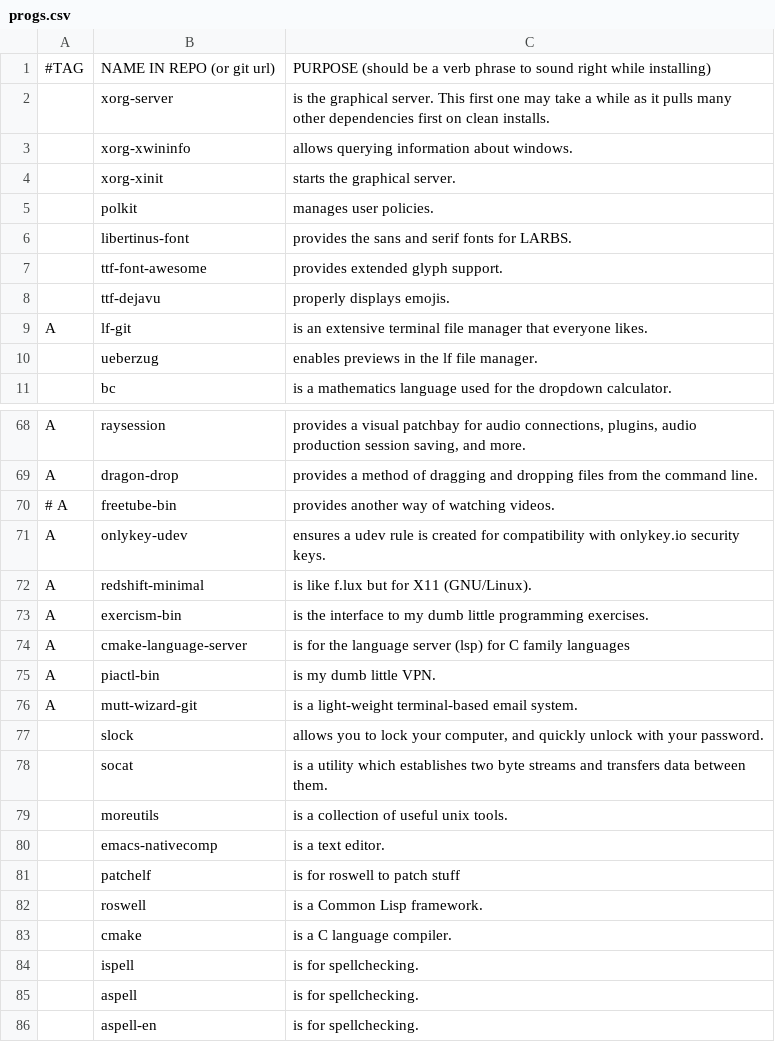
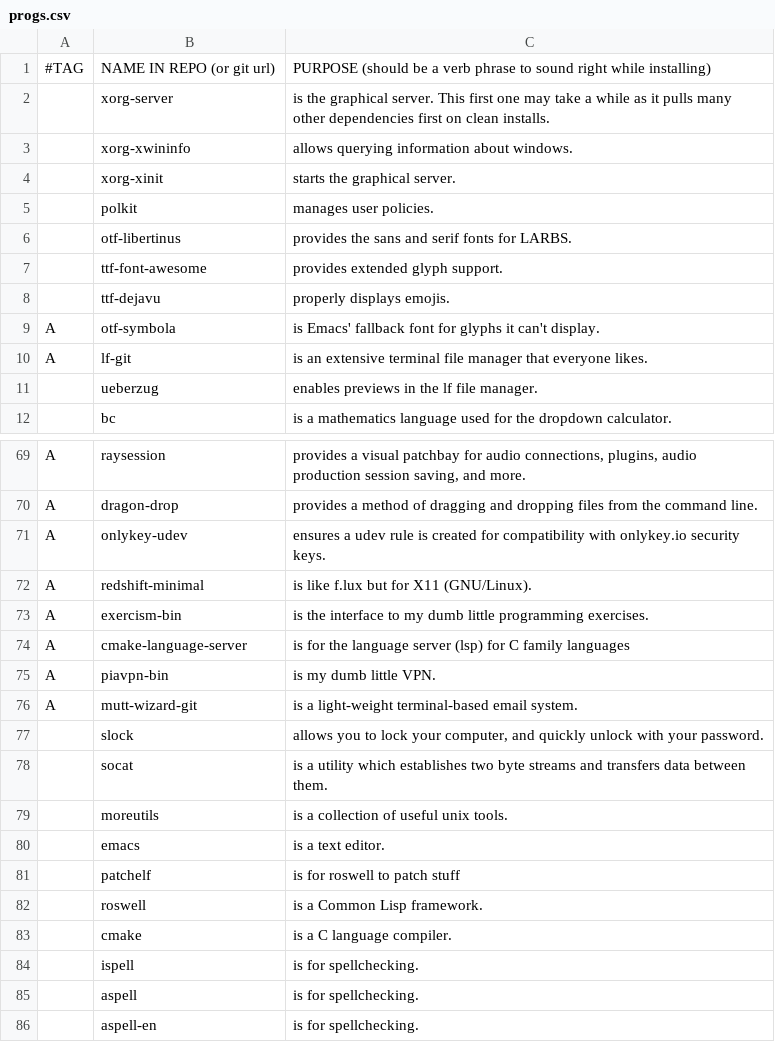
Before and after one commit to chumutt/CUMFLARBS, a CSV file: static/progs.csv, drawn as a sheet; only a part is shown, gaps mark what is left out.

Commit message:
rename to repo's new names

```diff
--- a/static/progs.csv
+++ b/static/progs.csv
@@ -5,5 +5,6 @@
 ,polkit,"manages user policies."
-,libertinus-font,"provides the sans and serif fonts for LARBS."
+,otf-libertinus,"provides the sans and serif fonts for LARBS."
 ,ttf-font-awesome,"provides extended glyph support."
 ,ttf-dejavu,"properly displays emojis."
+A,otf-symbola,"is Emacs' fallback font for glyphs it can't display."
 A,lf-git,"is an extensive terminal file manager that everyone likes."
@@ -69,3 +70,2 @@ A,raysession,"provides a visual patchbay for audio connections, plugins, audio p
 A,dragon-drop,"provides a method of dragging and dropping files from the command line."
-# A,freetube-bin,"provides another way of watching videos."
 A,onlykey-udev,"ensures a udev rule is created for compatibility with onlykey.io security keys."
@@ -74,3 +74,3 @@ A,exercism-bin,"is the interface to my dumb little programming exercises."
 A,cmake-language-server,"is for the language server (lsp) for C family languages"
-A,piactl-bin,"is my dumb little VPN."
+A,piavpn-bin,"is my dumb little VPN."
 A,mutt-wizard-git,"is a light-weight terminal-based email system."
@@ -79,3 +79,3 @@ A,mutt-wizard-git,"is a light-weight terminal-based email system."
 ,moreutils,"is a collection of useful unix tools."
-,emacs-nativecomp,"is a text editor."
+,emacs,"is a text editor."
 ,patchelf,"is for roswell to patch stuff"
```
